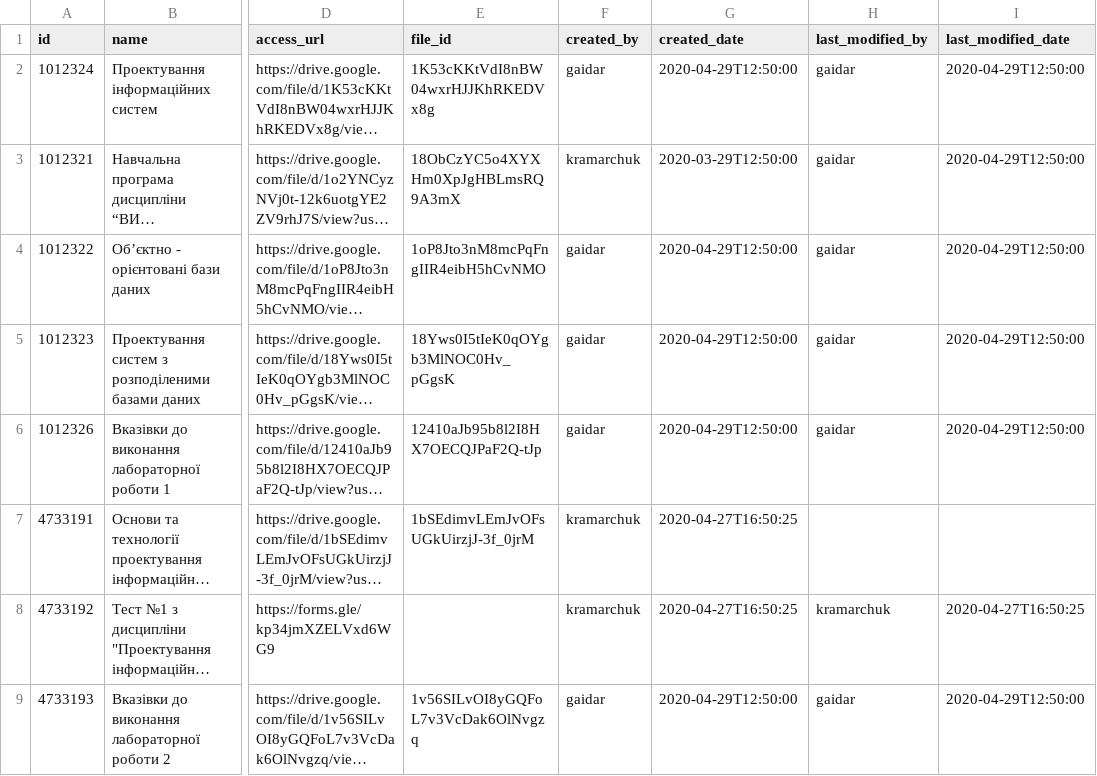
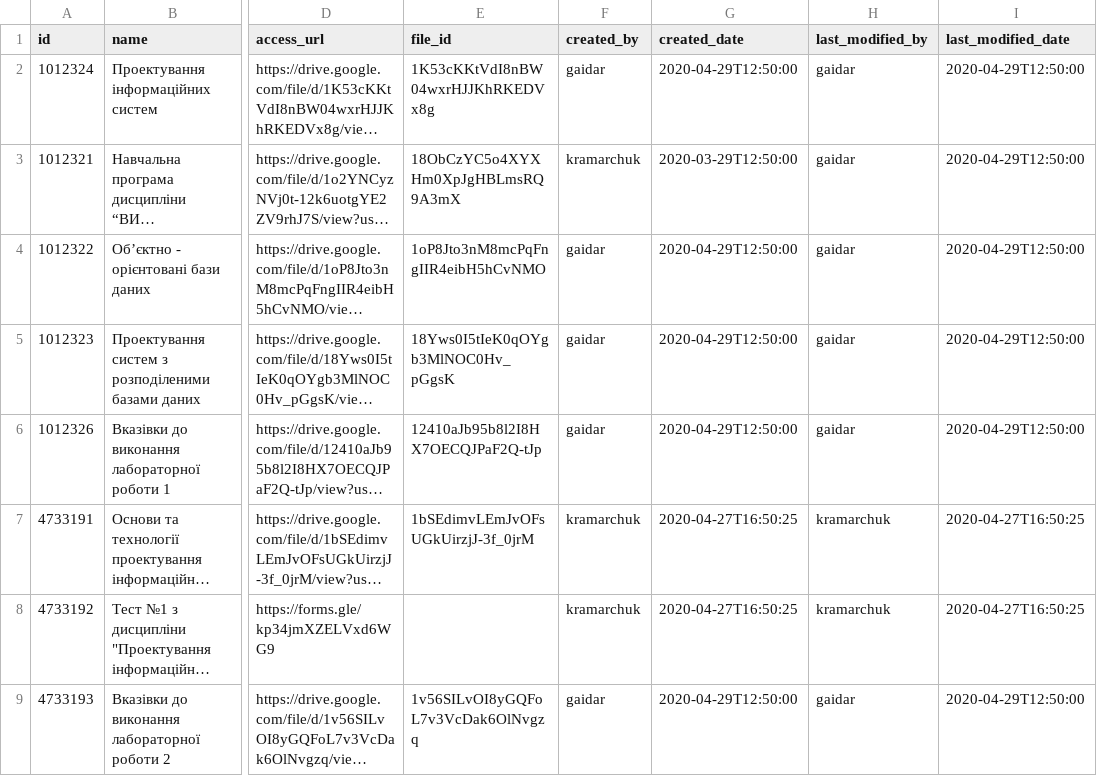
Before and after one commit to NikFanton/demo-dirversity, a CSV file: src/main/resources/config/liquibase/fake-data/resource.csv, drawn as a sheet; only a part is shown, gaps mark what is left out; long unchanged cells end in …; the diff names each change by its address in the sheet, - before the commit and + after, or states it on an @@ line.

```diff
--- a/src/main/resources/config/liquibase/fake-data/resource.csv
+++ b/src/main/resources/config/liquibase/fake-data/resource.csv
-H7 (last_modified_by): (empty)
+H7 (last_modified_by): kramarchuk
-I7 (last_modified_date): (empty)
+I7 (last_modified_date): 2020-04-27T16:50:25
```
Also changed, not shown: src/main/resources/config/liquibase/fake-data/email.csv, src/main/resources/config/liquibase/fake-data/resource_type.csv, 20 other files.
